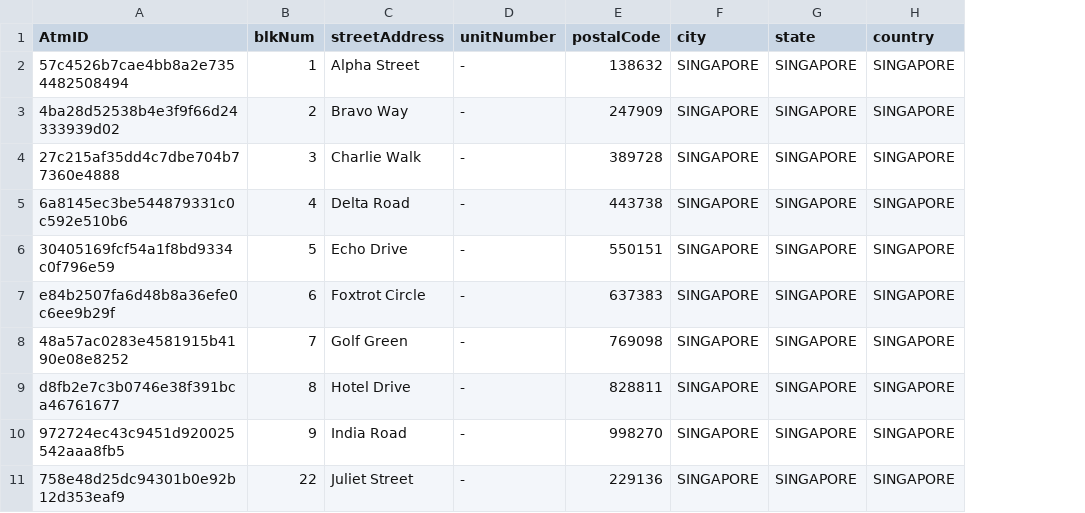
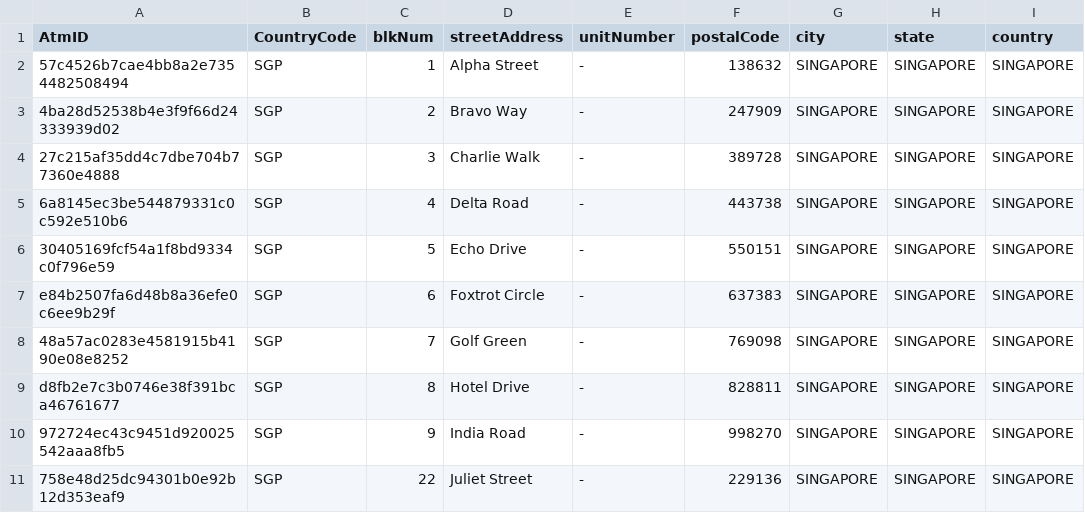
Before and after one commit to luazhizhan/CSC1009-ATM-CLI, a CSV file: app/src/main/resources/Atm/atm.csv, drawn as a sheet; the diff names each change by its address in the sheet, - before the commit and + after, or states it on an @@ line.

Commit message:
added my stuff to main

```diff
--- a/app/src/main/resources/Atm/atm.csv
+++ b/app/src/main/resources/Atm/atm.csv
+column B (CountryCode), rows 2-11: all SGP
```
Also changed, not shown: 31 other files.
